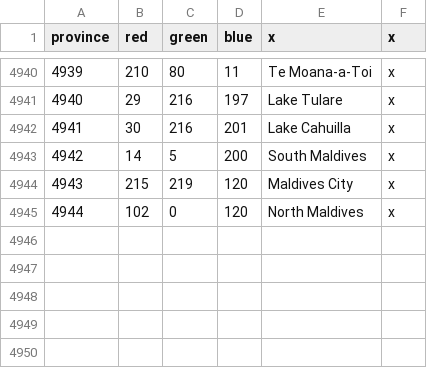
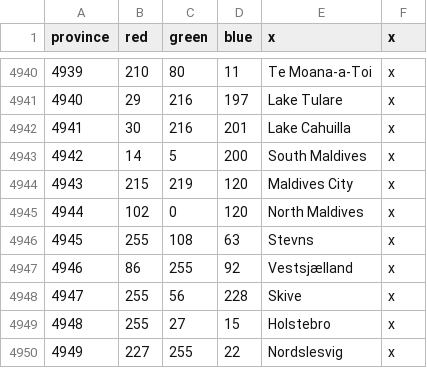
Before and after one commit to askelau/Europa-Furryversalis, a CSV file: map/definition.csv, drawn as a sheet; only a part is shown, gaps mark what is left out; the diff names each change by its address in the sheet, - before the commit and + after, or states it on an @@ line.

```diff
--- a/map/definition.csv
+++ b/map/definition.csv
+row 4946: 4945 | 255 | 108 | 63 | Stevns | x
+row 4947: 4946 | 86 | 255 | 92 | Vestsjælland | x
+row 4948: 4947 | 255 | 56 | 228 | Skive | x
+row 4949: 4948 | 255 | 27 | 15 | Holstebro | x
+row 4950: 4949 | 227 | 255 | 22 | Nordslesvig | x
```
Also changed, not shown: map/adjacencies.csv, 16 other files.
